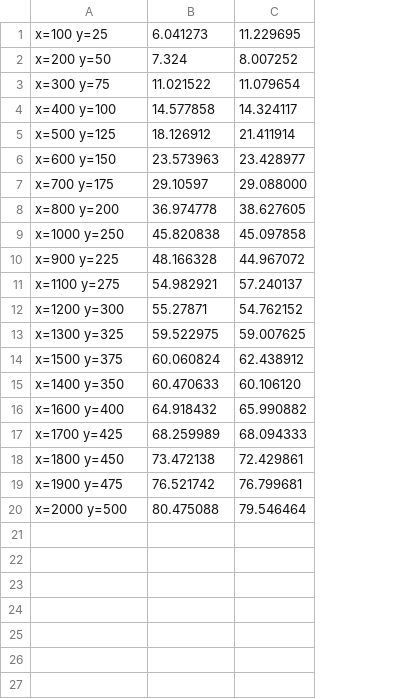
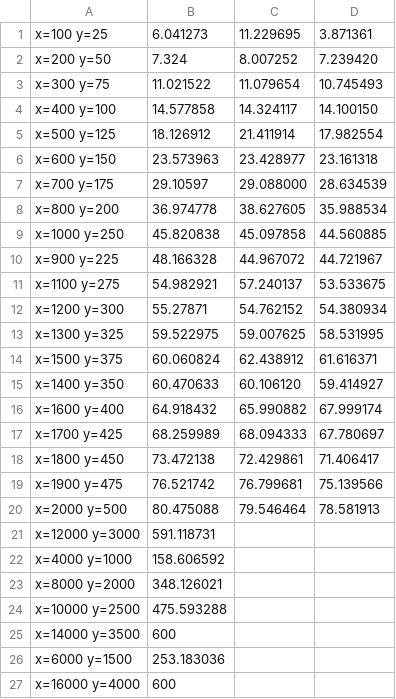
Before and after one commit to LucyIvatt/high-performance-computing, a CSV file: validation/cuda_benchmarks_data.csv, drawn as a sheet; the diff names each change by its address in the sheet, - before the commit and + after, or states it on an @@ line.

```diff
--- a/validation/cuda_benchmarks_data.csv
+++ b/validation/cuda_benchmarks_data.csv
+column D, rows 1-20: 3.871361 | 7.239420 | 10.745493 | 14.100150 | 17.982554 | 23.161318 | 28.634539 | 35.988534 | 44.560885 | 44.721967 | 53.533675 | 54.380934 | 58.531995 | 61.616371 | 59.414927 | 67.999174 | 67.780697 | 71.406417 | 75.139566 | 78.581913
+row 21: x=12000 y=3000 | 591.118731
+row 22: x=4000 y=1000 | 158.606592
+row 23: x=8000 y=2000 | 348.126021
+row 24: x=10000 y=2500 | 475.593288
+row 25: x=14000 y=3500 | 600
+row 26: x=6000 y=1500 | 253.183036
+row 27: x=16000 y=4000 | 600
```
Also changed, not shown: validation/openmp_benchmarks_data.csv, validation/openmp_cpu_experiment_data.csv, 1 other file.
